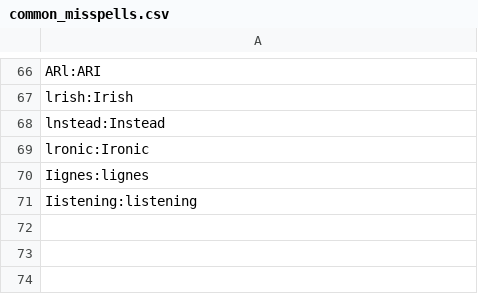
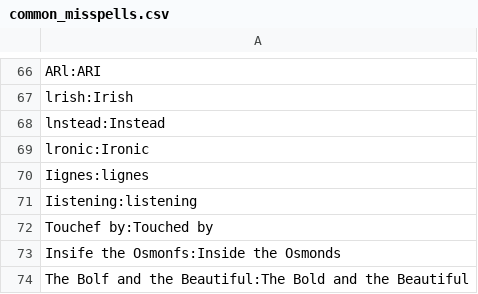
Before and after one commit to adrienbricchi/sub-titles-auto-correct, a CSV file: Corrector/Utils/StringsMaps/common_misspells.csv, drawn as a sheet; only a part is shown, gaps mark what is left out.

```diff
--- a/Corrector/Utils/StringsMaps/common_misspells.csv
+++ b/Corrector/Utils/StringsMaps/common_misspells.csv
@@ -71 +71,4 @@ Iignes:lignes
 Iistening:listening
+Touchef by:Touched by
+Insife the Osmonfs:Inside the Osmonds
+The Bolf and the Beautiful:The Bold and the Beautiful
```
Also changed, not shown: Corrector/Utils/StringsMaps/LettersMaps/f_space.csv, Corrector/Utils/StringsMaps/LettersMaps/f_space_plural.csv, 5 other files.
